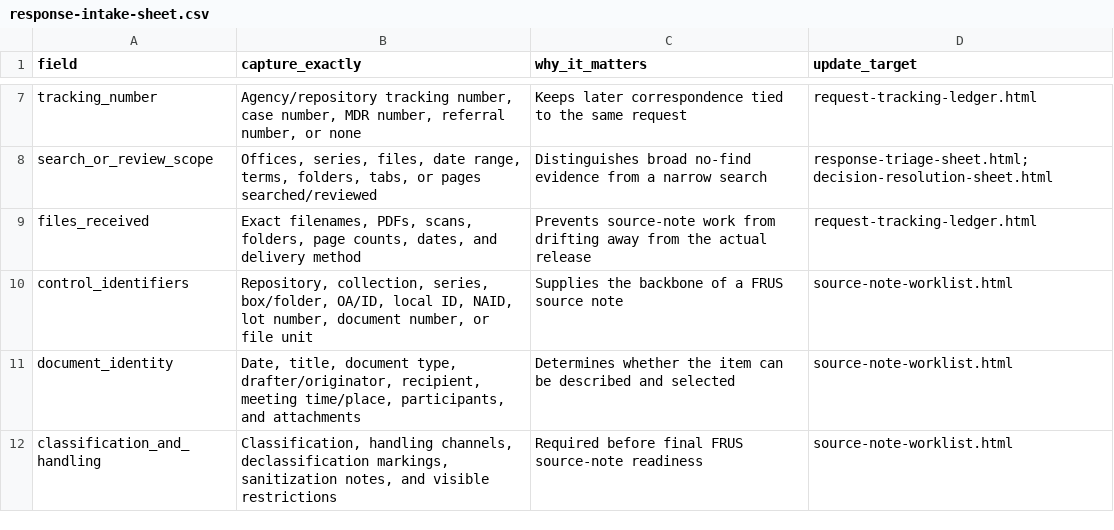
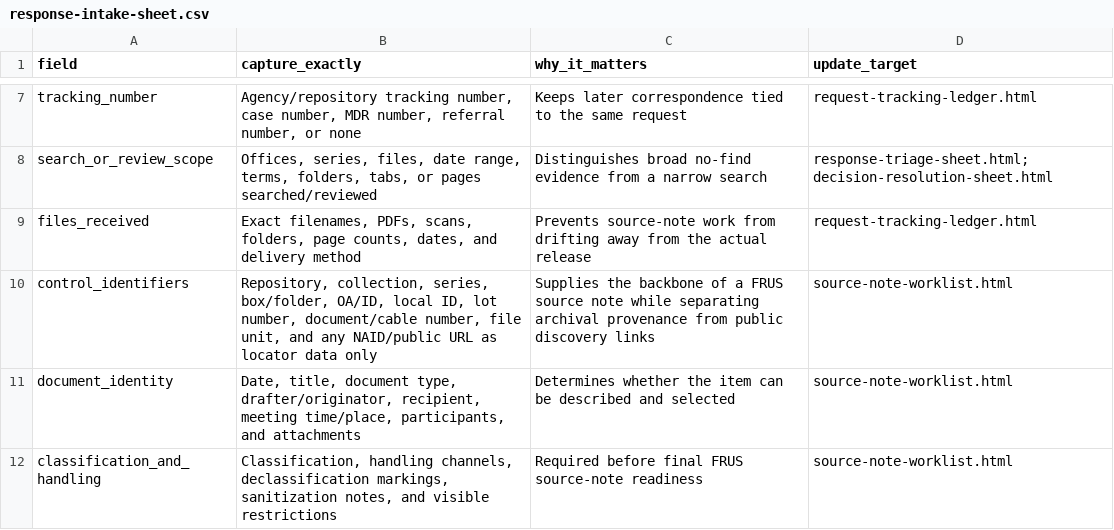
Before and after one commit to therealjameswilson/org-man-89-92, a CSV file: reports/response-intake-sheet.csv, drawn as a sheet; only a part is shown, gaps mark what is left out.

```diff
--- a/reports/response-intake-sheet.csv
+++ b/reports/response-intake-sheet.csv
@@ -9,3 +9,3 @@ search_or_review_scope,"Offices, series, files, date range, terms, folders, tabs
 files_received,"Exact filenames, PDFs, scans, folders, page counts, dates, and delivery method","Prevents source-note work from drifting away from the actual release",request-tracking-ledger.html
-control_identifiers,"Repository, collection, series, box/folder, OA/ID, local ID, NAID, lot number, document number, or file unit","Supplies the backbone of a FRUS source note",source-note-worklist.html
+control_identifiers,"Repository, collection, series, box/folder, OA/ID, local ID, lot number, document/cable number, file unit, and any NAID/public URL as locator data only","Supplies the backbone of a FRUS source note while separating archival provenance from public discovery links",source-note-worklist.html
 document_identity,"Date, title, document type, drafter/originator, recipient, meeting time/place, participants, and attachments","Determines whether the item can be described and selected",source-note-worklist.html
```
Also changed, not shown: reports/follow-up-request-sheet.csv, reports/promotion-gate-checklist.csv, 15 other files.
